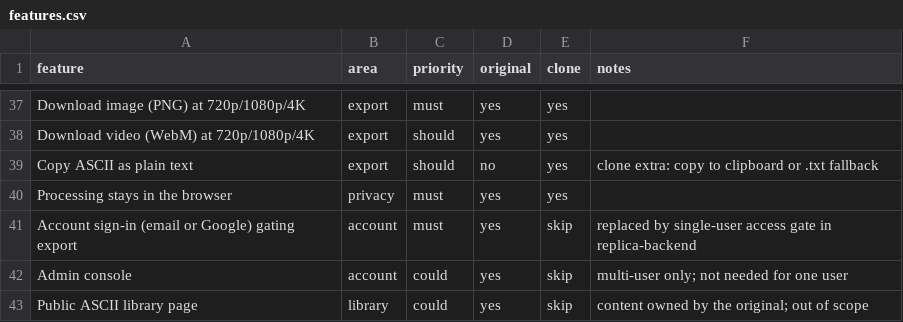
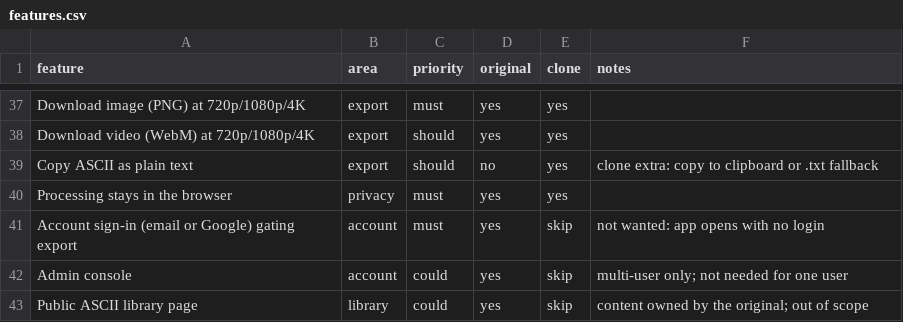
Before and after one commit to Maviman/inkgrid, a CSV file: replica/features.csv, drawn as a sheet; only a part is shown, gaps mark what is left out.

```diff
--- a/replica/features.csv
+++ b/replica/features.csv
@@ -40,3 +40,3 @@ Copy ASCII as plain text,export,should,no,yes,clone extra: copy to clipboard or
 Processing stays in the browser,privacy,must,yes,yes,
-Account sign-in (email or Google) gating export,account,must,yes,skip,replaced by single-user access gate in replica-backend
+Account sign-in (email or Google) gating export,account,must,yes,skip,not wanted: app opens with no login
 Admin console,account,could,yes,skip,multi-user only; not needed for one user
```
Also changed, not shown: 15 other files.
